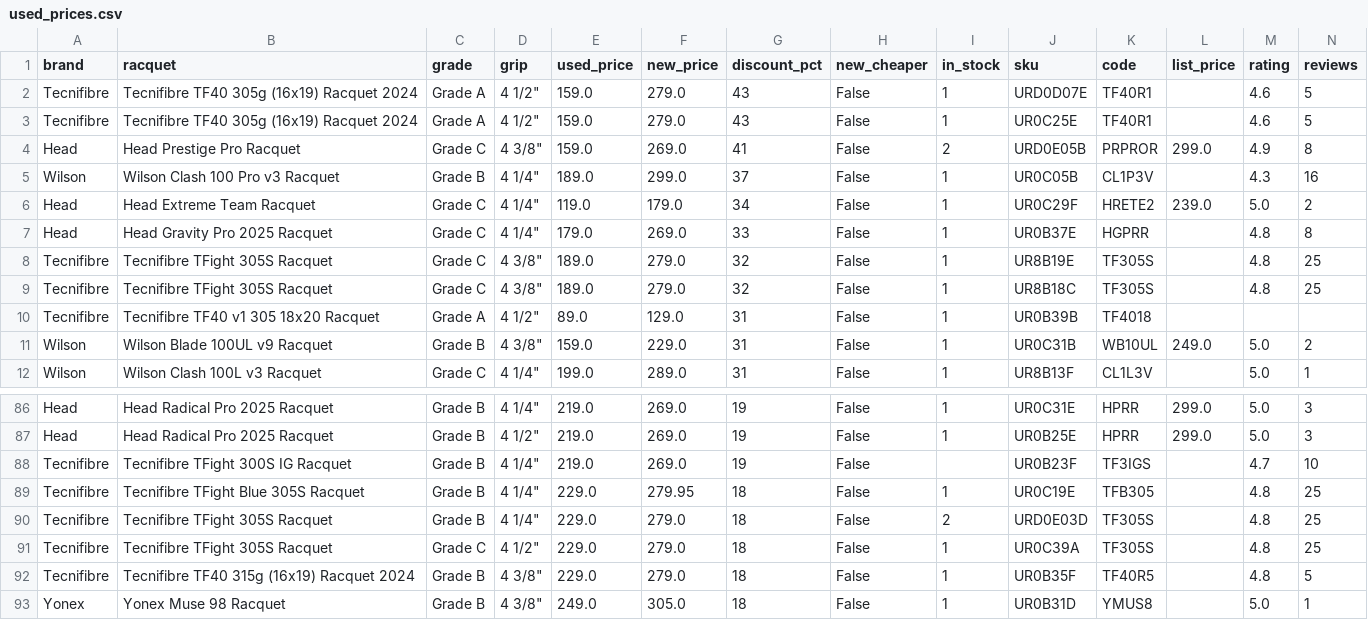
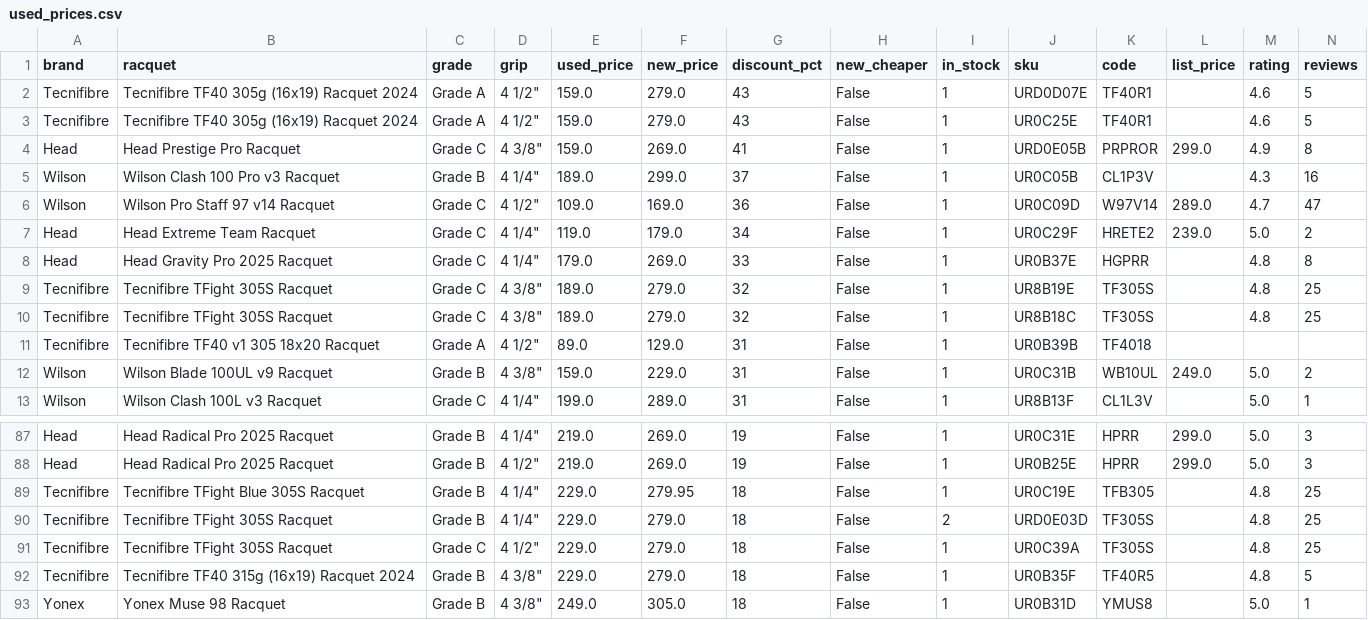
Before and after one commit to shudengnyc/tw-used-racket-tracker, a CSV file: used_prices.csv, drawn as a sheet; only a part is shown, gaps mark what is left out; removed rows and columns are numbered as before the commit, all else as after; rows hold the shown columns only; the diff names each change by its address in the sheet, - before the commit and + after, or states it on an @@ line.

```diff
--- a/used_prices.csv
+++ b/used_prices.csv
-I4 (in_stock): 2
+I4 (in_stock): 1
+row 6: Wilson | Wilson Pro Staff 97 v14 Racquet | Grade C | 4 1/2" | 109.0 | 169.0 | 36 | False | 1 | UR0C09D | W97V14 | 289.0 | 4.7 | 47
-row 88: Tecnifibre | Tecnifibre TFight 300S IG Racquet | Grade B | 4 1/4" | 219.0 | 269.0 | 19 | False |  | UR0B23F | TF3IGS |  | 4.7 | 10
```
Also changed, not shown: 5 other files.
